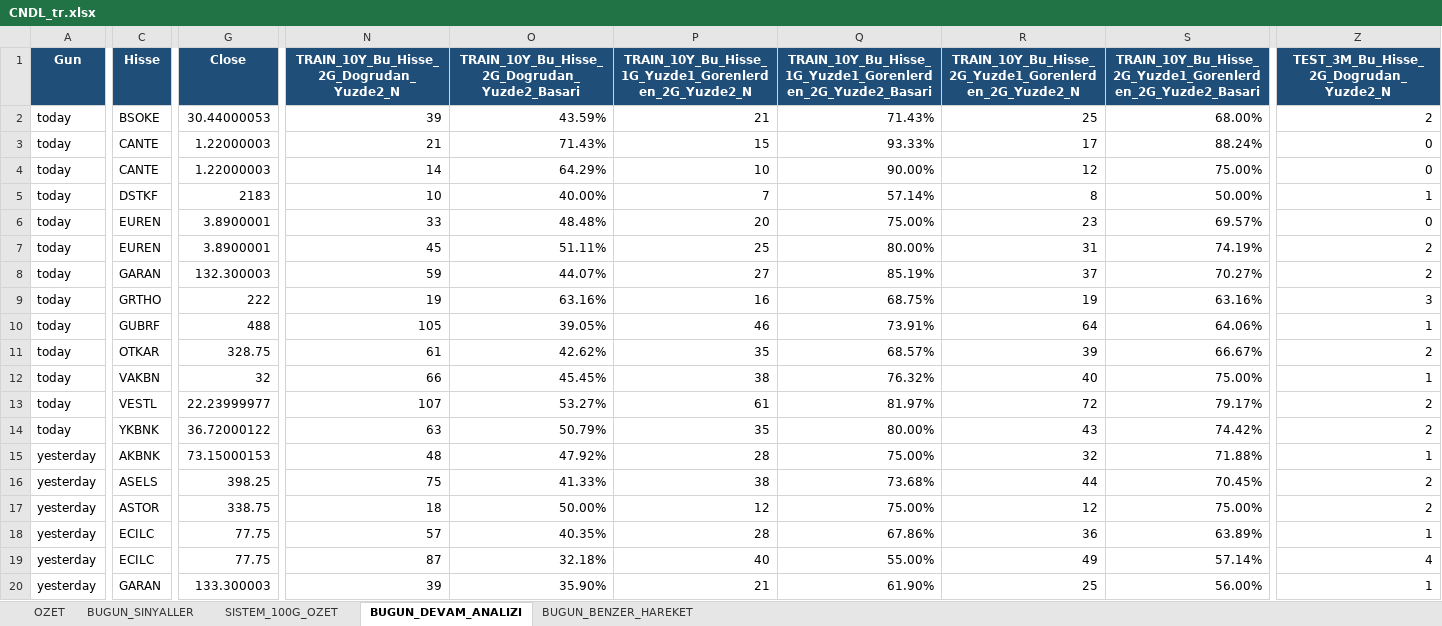
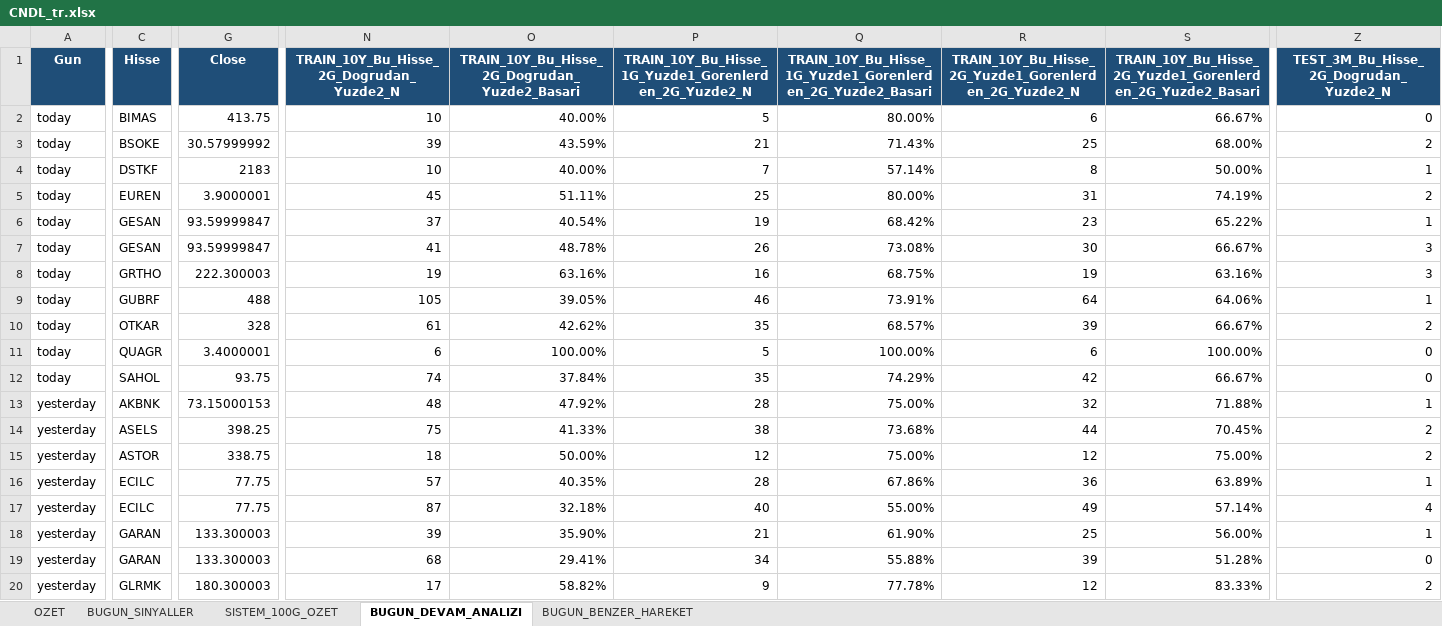
Before and after one commit to serkanche/portfoy, an Excel workbook: CNDL_tr.xlsx, sheet BUGUN_DEVAM_ANALIZI, drawn as a sheet; only a part is shown, gaps mark what is left out; the shorter side is filled out with more unchanged rows; values as stored, in another font and other column widths than the file's, no borders; removed rows and columns are numbered as before the commit, all else as after; rows hold the shown columns only; the diff covers the shown part only; the diff names each change by its address in the sheet, - before the commit and + after, or states it on an @@ line.

```diff
--- a/CNDL_tr.xlsx (sheet BUGUN_DEVAM_ANALIZI)
+++ b/CNDL_tr.xlsx (sheet BUGUN_DEVAM_ANALIZI)
+row 2: today | BIMAS | 413.75 | 10 | 40.00% | 5 | 80.00% | 6 | 66.67% | 0
-G3 (Close): 30.44000053
+G3 (Close): 30.57999992
-row 3: today | CANTE | 1.22000003 | 21 | 71.43% | 15 | 93.33% | 17 | 88.24% | 0
-row 4: today | CANTE | 1.22000003 | 14 | 64.29% | 10 | 90.00% | 12 | 75.00% | 0
-row 6: today | EUREN | 3.8900001 | 33 | 48.48% | 20 | 75.00% | 23 | 69.57% | 0
-G5 (Close): 3.8900001
+G5 (Close): 3.9000001
-row 8: today | GARAN | 132.300003 | 59 | 44.07% | 27 | 85.19% | 37 | 70.27% | 2
+row 6: today | GESAN | 93.59999847 | 37 | 40.54% | 19 | 68.42% | 23 | 65.22% | 1
+row 7: today | GESAN | 93.59999847 | 41 | 48.78% | 26 | 73.08% | 30 | 66.67% | 3
-G8 (Close): 222
+G8 (Close): 222.300003
-G10 (Close): 328.75
+G10 (Close): 328
+row 11: today | QUAGR | 3.4000001 | 6 | 100.00% | 5 | 100.00% | 6 | 100.00% | 0
-C12 (Hisse): VAKBN
+C12 (Hisse): SAHOL
-G12 (Close): 32
+G12 (Close): 93.75
-N12: 66
+N12: 74
-O12: 45.45%
+O12: 37.84%
-P12: 38
+P12: 35
-Q12: 76.32%
+Q12: 74.29%
-R12: 40
+R12: 42
-S12: 75.00%
+S12: 66.67%
-Z12: 1
+Z12: 0
-row 13: today | VESTL | 22.23999977 | 107 | 53.27% | 61 | 81.97% | 72 | 79.17% | 2
-row 14: today | YKBNK | 36.72000122 | 63 | 50.79% | 35 | 80.00% | 43 | 74.42% | 2
```
Also changed, not shown: 1 edited cell elsewhere in this sheet, sheet BUGUN_BENZER_HAREKET, sheet BUGUN_SINYALLER, sheet OZET.
